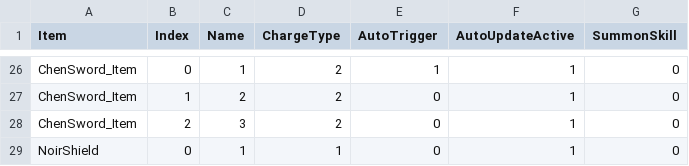
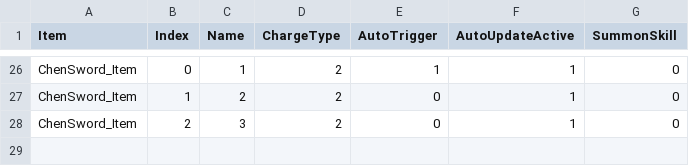
Before and after one commit to czbo1dontsmokeworkplace/ArknightsMod, a CSV file: Assets/LevelDatas/SkillDatas.csv, drawn as a sheet; only a part is shown, gaps mark what is left out.

Commit message:
修米格鲁

```diff
--- a/Assets/LevelDatas/SkillDatas.csv
+++ b/Assets/LevelDatas/SkillDatas.csv
@@ -28,2 +28 @@ ChenSword_Item,1,2,2,0,1,0
 ChenSword_Item,2,3,2,0,1,0
-NoirShield,0,1,1,0,1,0
```
